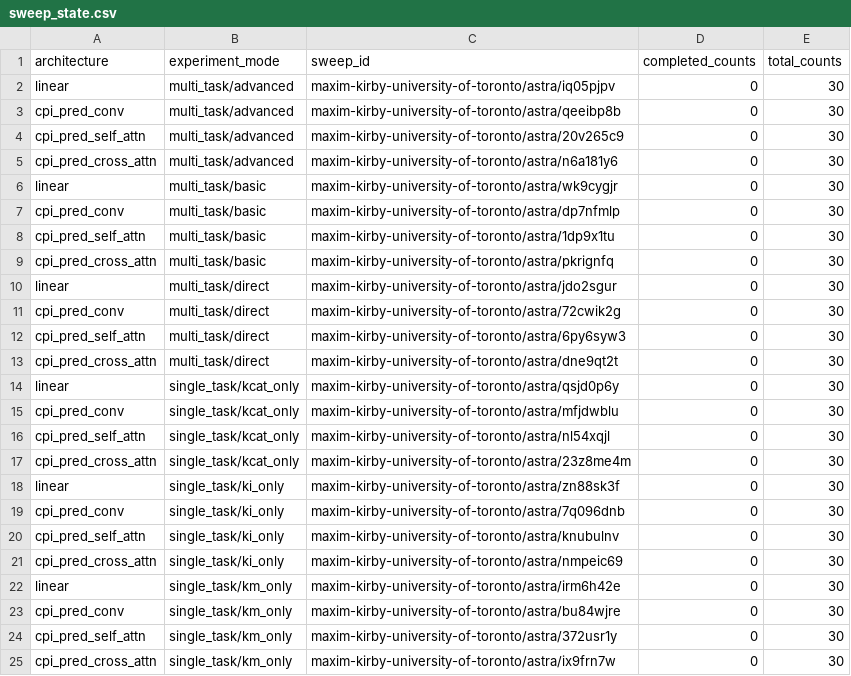
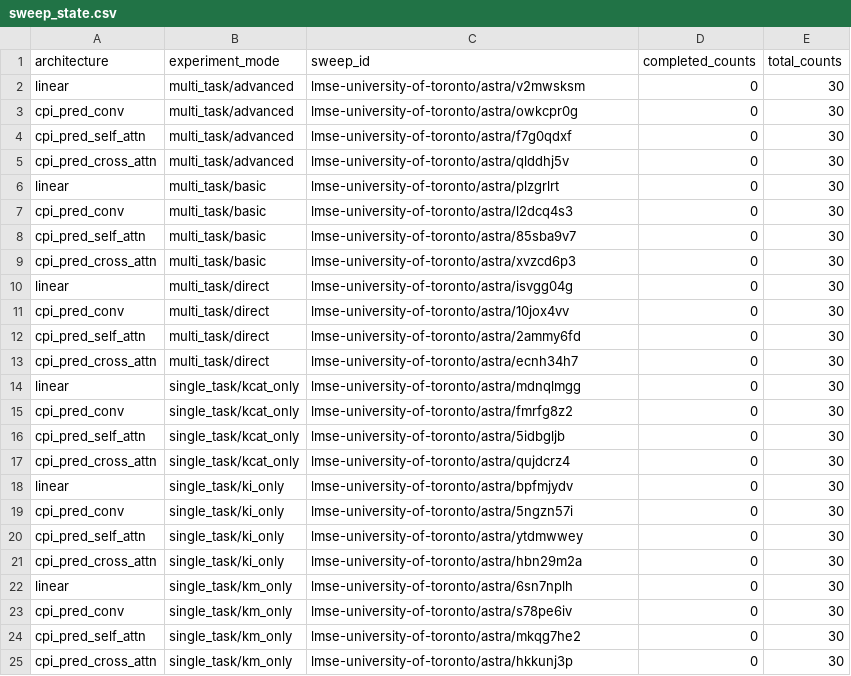
Before and after one commit to Galvanized-Heart/astra, a CSV file: sweep_state.csv, drawn as a sheet.

```diff
--- a/sweep_state.csv
+++ b/sweep_state.csv
@@ -1,25 +1,25 @@
 architecture,experiment_mode,sweep_id,completed_counts,total_counts
-linear,multi_task/advanced,maxim-kirby-university-of-toronto/astra/iq05pjpv,0,30
-cpi_pred_conv,multi_task/advanced,maxim-kirby-university-of-toronto/astra/qeeibp8b,0,30
-cpi_pred_self_attn,multi_task/advanced,maxim-kirby-university-of-toronto/astra/20v265c9,0,30
-cpi_pred_cross_attn,multi_task/advanced,maxim-kirby-university-of-toronto/astra/n6a181y6,0,30
-linear,multi_task/basic,maxim-kirby-university-of-toronto/astra/wk9cygjr,0,30
-cpi_pred_conv,multi_task/basic,maxim-kirby-university-of-toronto/astra/dp7nfmlp,0,30
-cpi_pred_self_attn,multi_task/basic,maxim-kirby-university-of-toronto/astra/1dp9x1tu,0,30
-cpi_pred_cross_attn,multi_task/basic,maxim-kirby-university-of-toronto/astra/pkrignfq,0,30
-linear,multi_task/direct,maxim-kirby-university-of-toronto/astra/jdo2sgur,0,30
-cpi_pred_conv,multi_task/direct,maxim-kirby-university-of-toronto/astra/72cwik2g,0,30
-cpi_pred_self_attn,multi_task/direct,maxim-kirby-university-of-toronto/astra/6py6syw3,0,30
-cpi_pred_cross_attn,multi_task/direct,maxim-kirby-university-of-toronto/astra/dne9qt2t,0,30
-linear,single_task/kcat_only,maxim-kirby-university-of-toronto/astra/qsjd0p6y,0,30
-cpi_pred_conv,single_task/kcat_only,maxim-kirby-university-of-toronto/astra/mfjdwblu,0,30
-cpi_pred_self_attn,single_task/kcat_only,maxim-kirby-university-of-toronto/astra/nl54xqjl,0,30
-cpi_pred_cross_attn,single_task/kcat_only,maxim-kirby-university-of-toronto/astra/23z8me4m,0,30
-linear,single_task/ki_only,maxim-kirby-university-of-toronto/astra/zn88sk3f,0,30
-cpi_pred_conv,single_task/ki_only,maxim-kirby-university-of-toronto/astra/7q096dnb,0,30
-cpi_pred_self_attn,single_task/ki_only,maxim-kirby-university-of-toronto/astra/knubulnv,0,30
-cpi_pred_cross_attn,single_task/ki_only,maxim-kirby-university-of-toronto/astra/nmpeic69,0,30
-linear,single_task/km_only,maxim-kirby-university-of-toronto/astra/irm6h42e,0,30
-cpi_pred_conv,single_task/km_only,maxim-kirby-university-of-toronto/astra/bu84wjre,0,30
-cpi_pred_self_attn,single_task/km_only,maxim-kirby-university-of-toronto/astra/372usr1y,0,30
-cpi_pred_cross_attn,single_task/km_only,maxim-kirby-university-of-toronto/astra/ix9frn7w,0,30
+linear,multi_task/advanced,lmse-university-of-toronto/astra/v2mwsksm,0,30
+cpi_pred_conv,multi_task/advanced,lmse-university-of-toronto/astra/owkcpr0g,0,30
+cpi_pred_self_attn,multi_task/advanced,lmse-university-of-toronto/astra/f7g0qdxf,0,30
+cpi_pred_cross_attn,multi_task/advanced,lmse-university-of-toronto/astra/qlddhj5v,0,30
+linear,multi_task/basic,lmse-university-of-toronto/astra/plzgrlrt,0,30
+cpi_pred_conv,multi_task/basic,lmse-university-of-toronto/astra/l2dcq4s3,0,30
+cpi_pred_self_attn,multi_task/basic,lmse-university-of-toronto/astra/85sba9v7,0,30
+cpi_pred_cross_attn,multi_task/basic,lmse-university-of-toronto/astra/xvzcd6p3,0,30
+linear,multi_task/direct,lmse-university-of-toronto/astra/isvgg04g,0,30
+cpi_pred_conv,multi_task/direct,lmse-university-of-toronto/astra/10jox4vv,0,30
+cpi_pred_self_attn,multi_task/direct,lmse-university-of-toronto/astra/2ammy6fd,0,30
+cpi_pred_cross_attn,multi_task/direct,lmse-university-of-toronto/astra/ecnh34h7,0,30
+linear,single_task/kcat_only,lmse-university-of-toronto/astra/mdnqlmgg,0,30
+cpi_pred_conv,single_task/kcat_only,lmse-university-of-toronto/astra/fmrfg8z2,0,30
+cpi_pred_self_attn,single_task/kcat_only,lmse-university-of-toronto/astra/5idbgljb,0,30
+cpi_pred_cross_attn,single_task/kcat_only,lmse-university-of-toronto/astra/qujdcrz4,0,30
+linear,single_task/ki_only,lmse-university-of-toronto/astra/bpfmjydv,0,30
+cpi_pred_conv,single_task/ki_only,lmse-university-of-toronto/astra/5ngzn57i,0,30
+cpi_pred_self_attn,single_task/ki_only,lmse-university-of-toronto/astra/ytdmwwey,0,30
+cpi_pred_cross_attn,single_task/ki_only,lmse-university-of-toronto/astra/hbn29m2a,0,30
+linear,single_task/km_only,lmse-university-of-toronto/astra/6sn7nplh,0,30
+cpi_pred_conv,single_task/km_only,lmse-university-of-toronto/astra/s78pe6iv,0,30
+cpi_pred_self_attn,single_task/km_only,lmse-university-of-toronto/astra/mkqg7he2,0,30
+cpi_pred_cross_attn,single_task/km_only,lmse-university-of-toronto/astra/hkkunj3p,0,30
```
Also changed, not shown: 6 other files.
